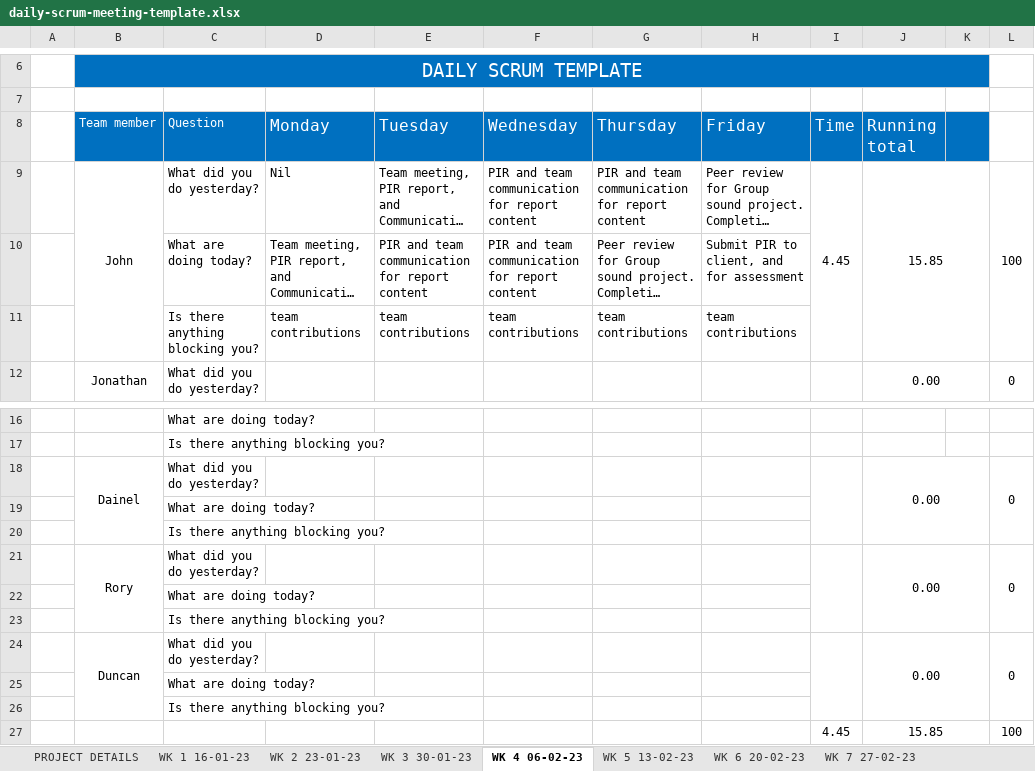
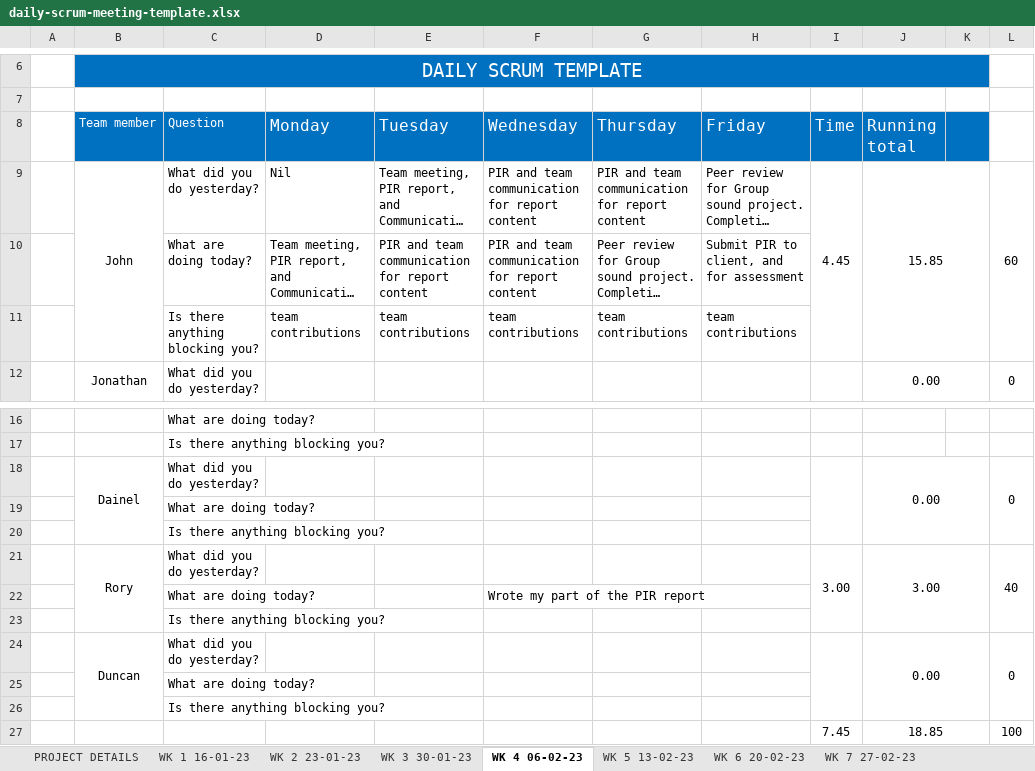
Before and after one commit to JBLACK2889/MENS-SHED-SOC09109, an Excel workbook: daily-scrum-meeting-template.xlsx, sheet WK 4 06-02-23, drawn as a sheet; only a part is shown, gaps mark what is left out; long unchanged cells end in …; values as stored, in another font and other column widths than the file's, no borders; removed rows and columns are numbered as before the commit, all else as after; the diff names each change by its address in the sheet, - before the commit and + after, or states it on an @@ line.

```diff
--- a/daily-scrum-meeting-template.xlsx (sheet WK 4 06-02-23)
+++ b/daily-scrum-meeting-template.xlsx (sheet WK 4 06-02-23)
-L9: 100
+L9: 60
-row 21:  | Rory | What did you do yesterday? |  |  |  |  |  |  | 0.00 |  | 0
-row 22:  |  | What are doing today?
+row 21:  | Rory | What did you do yesterday? |  |  |  |  |  | 3.00 | 3.00 |  | 40
+row 22:  |  | What are doing today? |  |  | Wrote my part of the PIR report
-row 27:  |  |  |  |  |  |  |  | 4.45 | 15.85 |  | 100
+row 27:  |  |  |  |  |  |  |  | 7.45 | 18.85 |  | 100
```
Also changed, not shown: sheet WK 5 13-02-23, sheet WK 8 06-03-23, sheet WK 7 27-02-23, sheet WK 6 20-02-23.
